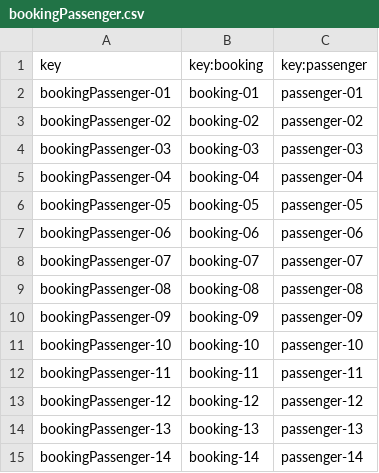
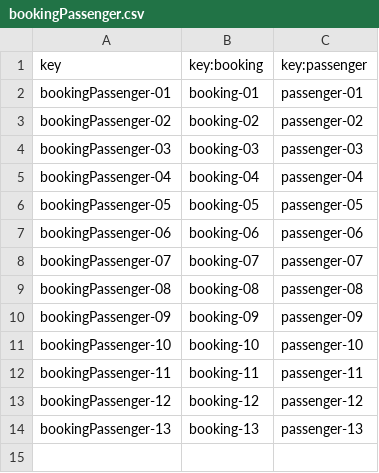
Before and after one commit to ASoult10/Acme-ANS, a CSV file: src/main/resources/WEB-INF/data/sample/bookingPassenger.csv, drawn as a sheet.

```diff
--- a/src/main/resources/WEB-INF/data/sample/bookingPassenger.csv
+++ b/src/main/resources/WEB-INF/data/sample/bookingPassenger.csv
@@ -14,2 +14 @@ bookingPassenger-12,booking-12,passenger-12
 bookingPassenger-13,booking-13,passenger-13
-bookingPassenger-14,booking-14,passenger-14
```
Also changed, not shown: 1 other file.
